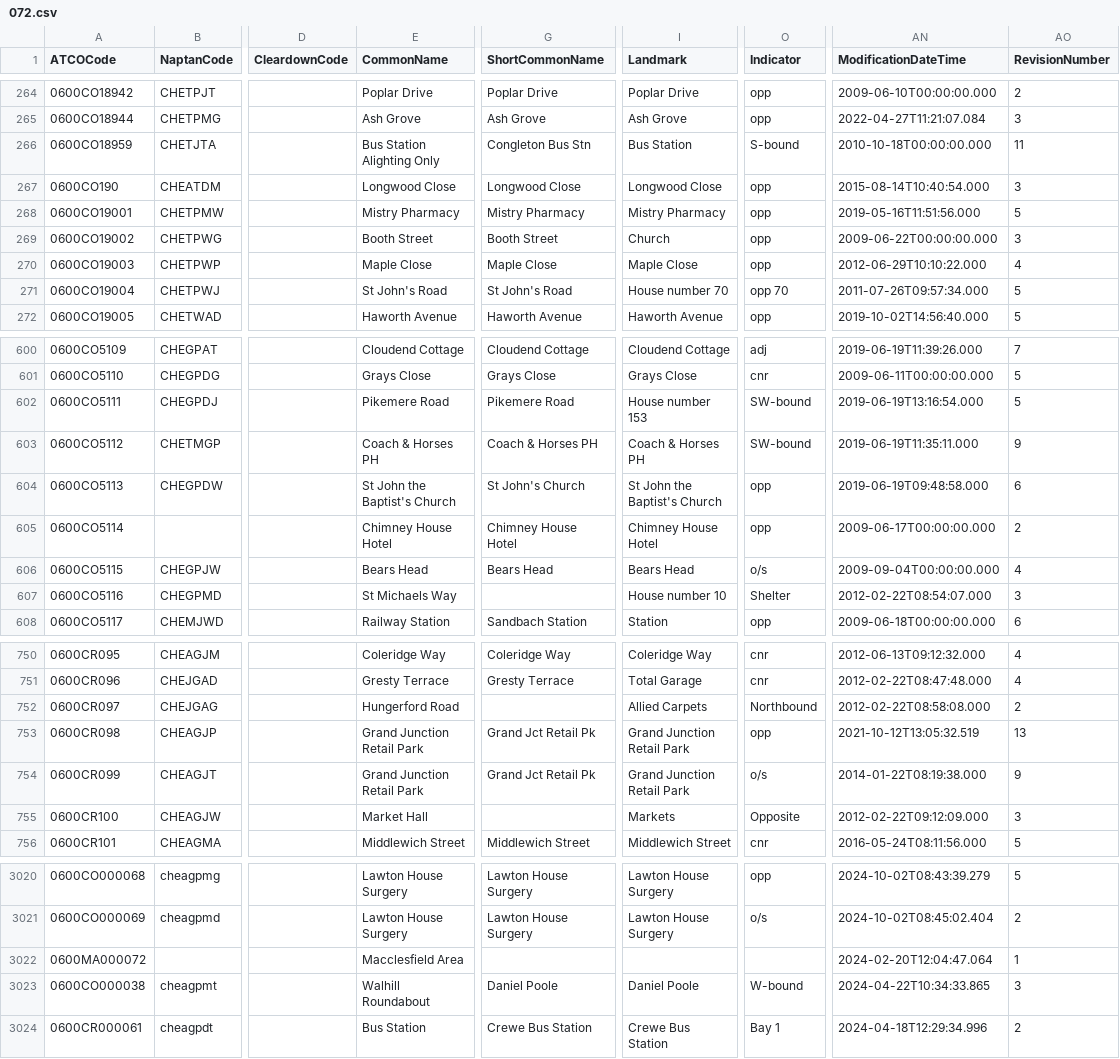
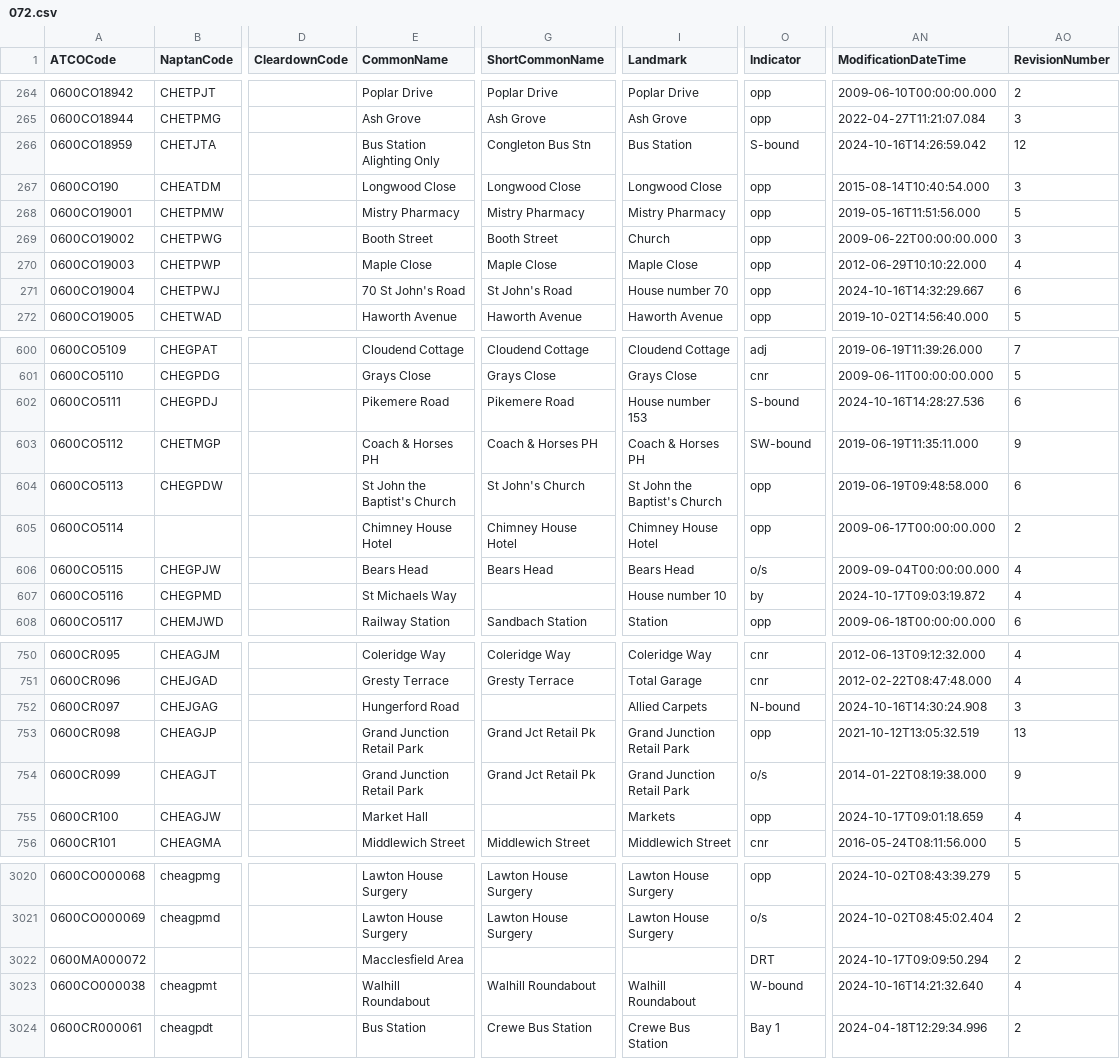
Before and after one commit to bustimes/scrapings, a CSV file: naptan/072.csv, drawn as a sheet; only a part is shown, gaps mark what is left out; the diff covers the shown part only; the diff names each change by its address in the sheet, - before the commit and + after, or states it on an @@ line.

```diff
--- a/naptan/072.csv
+++ b/naptan/072.csv
-AN266 (ModificationDateTime): 2010-10-18T00:00:00.000
+AN266 (ModificationDateTime): 2024-10-16T14:26:59.042
-AO266 (RevisionNumber): 11
+AO266 (RevisionNumber): 12
-E271 (CommonName): St John's Road
+E271 (CommonName): 70 St John's Road
-O271 (Indicator): opp 70
+O271 (Indicator): opp
-AN271 (ModificationDateTime): 2011-07-26T09:57:34.000
+AN271 (ModificationDateTime): 2024-10-16T14:32:29.667
-AO271 (RevisionNumber): 5
+AO271 (RevisionNumber): 6
-O602 (Indicator): SW-bound
+O602 (Indicator): S-bound
-AN602 (ModificationDateTime): 2019-06-19T13:16:54.000
+AN602 (ModificationDateTime): 2024-10-16T14:28:27.536
-AO602 (RevisionNumber): 5
+AO602 (RevisionNumber): 6
-O607 (Indicator): Shelter
+O607 (Indicator): by
-AN607 (ModificationDateTime): 2012-02-22T08:54:07.000
+AN607 (ModificationDateTime): 2024-10-17T09:03:19.872
-AO607 (RevisionNumber): 3
+AO607 (RevisionNumber): 4
-O752 (Indicator): Northbound
+O752 (Indicator): N-bound
-AN752 (ModificationDateTime): 2012-02-22T08:58:08.000
+AN752 (ModificationDateTime): 2024-10-16T14:30:24.908
-AO752 (RevisionNumber): 2
+AO752 (RevisionNumber): 3
-O755 (Indicator): Opposite
+O755 (Indicator): opp
-AN755 (ModificationDateTime): 2012-02-22T09:12:09.000
+AN755 (ModificationDateTime): 2024-10-17T09:01:18.659
-AO755 (RevisionNumber): 3
+AO755 (RevisionNumber): 4
-O3022 (Indicator): (empty)
+O3022 (Indicator): DRT
-AN3022 (ModificationDateTime): 2024-02-20T12:04:47.064
+AN3022 (ModificationDateTime): 2024-10-17T09:09:50.294
-AO3022 (RevisionNumber): 1
+AO3022 (RevisionNumber): 2
-G3023 (ShortCommonName): Daniel Poole
+G3023 (ShortCommonName): Walhill Roundabout
-I3023 (Landmark): Daniel Poole
+I3023 (Landmark): Walhill Roundabout
-AN3023 (ModificationDateTime): 2024-04-22T10:34:33.865
+AN3023 (ModificationDateTime): 2024-10-16T14:21:32.640
-AO3023 (RevisionNumber): 3
+AO3023 (RevisionNumber): 4
```
Also changed, not shown: 162 edited cells elsewhere in this file, naptan/079.csv, 1 other file.
